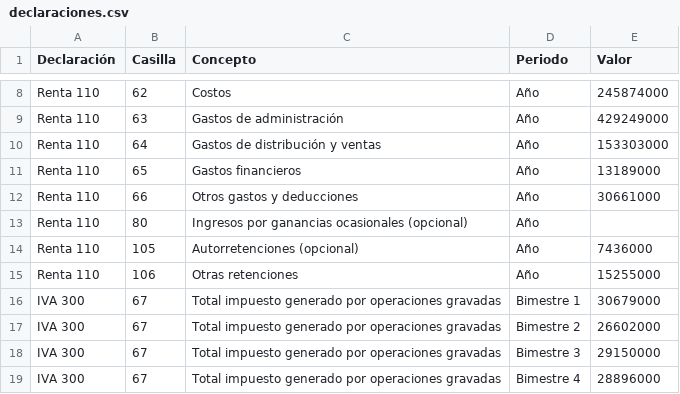
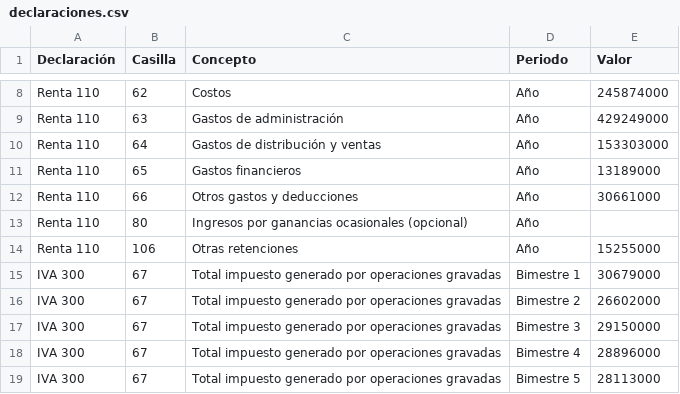
Before and after one commit to ACBRI/verificador-exogena, a CSV file: ejemplos/diferencias/declaraciones.csv, drawn as a sheet; only a part is shown, gaps mark what is left out; the shorter side is filled out with more unchanged rows; the diff names each change by its address in the sheet, - before the commit and + after, or states it on an @@ line.

```diff
--- a/ejemplos/diferencias/declaraciones.csv
+++ b/ejemplos/diferencias/declaraciones.csv
-row 14: Renta 110 | 105 | Autorretenciones (opcional) | Año | 7436000
```
Also changed, not shown: ejemplos/cuadra/declaraciones.csv, 10 other files.
